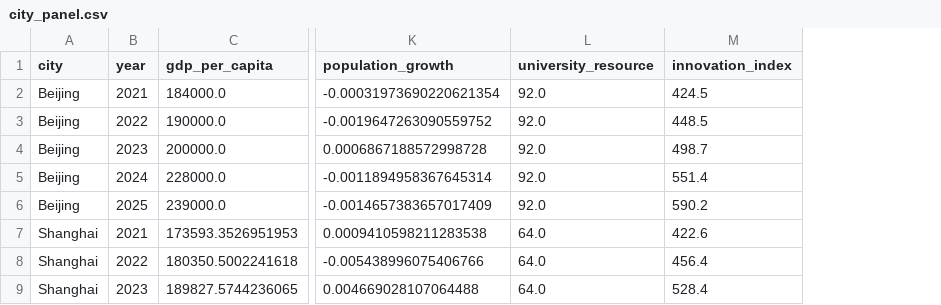
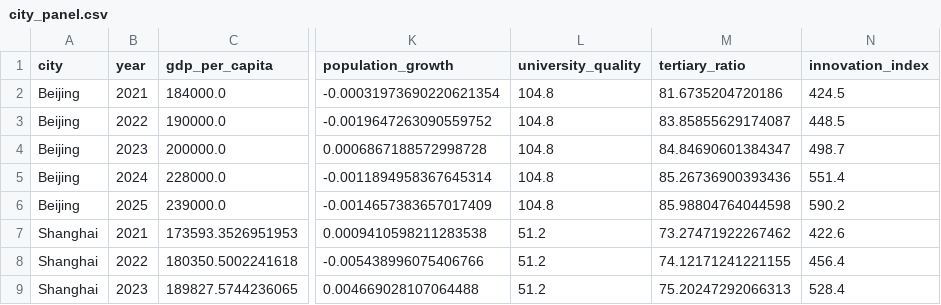
Before and after one commit to emiliazyy26/youth-economic-opportunity-index, a CSV file: data/raw/city_panel.csv, drawn as a sheet; only a part is shown, gaps mark what is left out; removed rows and columns are numbered as before the commit, all else as after; the diff names each change by its address in the sheet, - before the commit and + after, or states it on an @@ line.

```diff
--- a/data/raw/city_panel.csv
+++ b/data/raw/city_panel.csv
-column L (university_resource), rows 2-9: 92.0 | 92.0 | 92.0 | 92.0 | 92.0 | 64.0 | 64.0 | 64.0
+column L (university_quality), rows 2-9: 104.8 | 104.8 | 104.8 | 104.8 | 104.8 | 51.2 | 51.2 | 51.2
+column M (tertiary_ratio), rows 2-9: 81.6735204720186 | 83.85855629174087 | 84.84690601384347 | 85.26736900393436 | 85.98804764044598 | 73.27471922267462 | 74.12171241221155 | 75.20247292066313
```
Also changed, not shown: data/raw/communique_panel.csv, data/raw/source_documents.csv, 8 other files.
